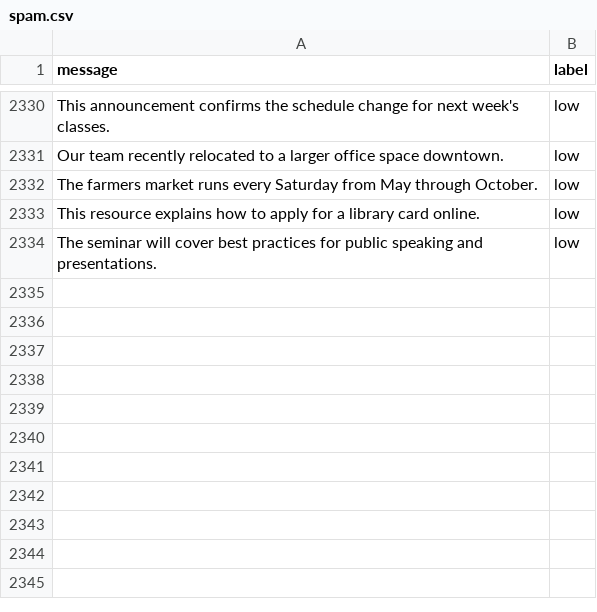
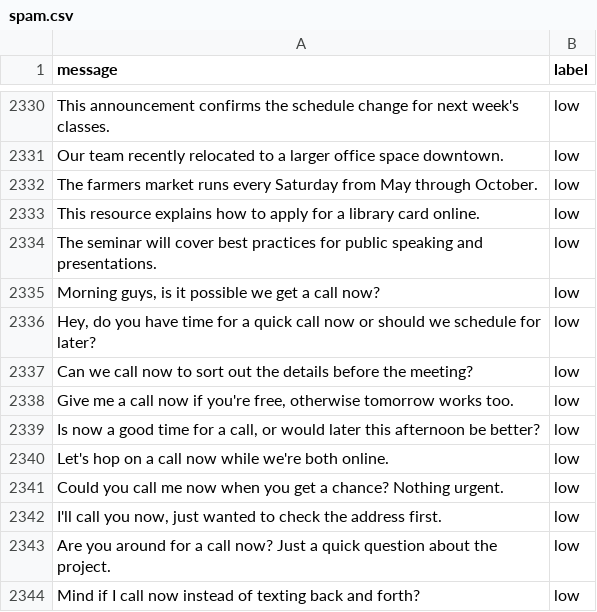
Before and after one commit to ahyang6/assigment-ai, a CSV file: spam.csv, drawn as a sheet; only a part is shown, gaps mark what is left out.

Commit message:
add more spam msg

```diff
--- a/spam.csv
+++ b/spam.csv
@@ -2334 +2334,11 @@ This resource explains how to apply for a library card online.,low
 The seminar will cover best practices for public speaking and presentations.,low
+"Morning guys, is it possible we get a call now?",low
+"Hey, do you have time for a quick call now or should we schedule for later?",low
+Can we call now to sort out the details before the meeting?,low
+"Give me a call now if you're free, otherwise tomorrow works too.",low
+"Is now a good time for a call, or would later this afternoon be better?",low
+Let's hop on a call now while we're both online.,low
+Could you call me now when you get a chance? Nothing urgent.,low
+"I'll call you now, just wanted to check the address first.",low
+Are you around for a call now? Just a quick question about the project.,low
+Mind if I call now instead of texting back and forth?,low
```
Also changed, not shown: 1 other file.
